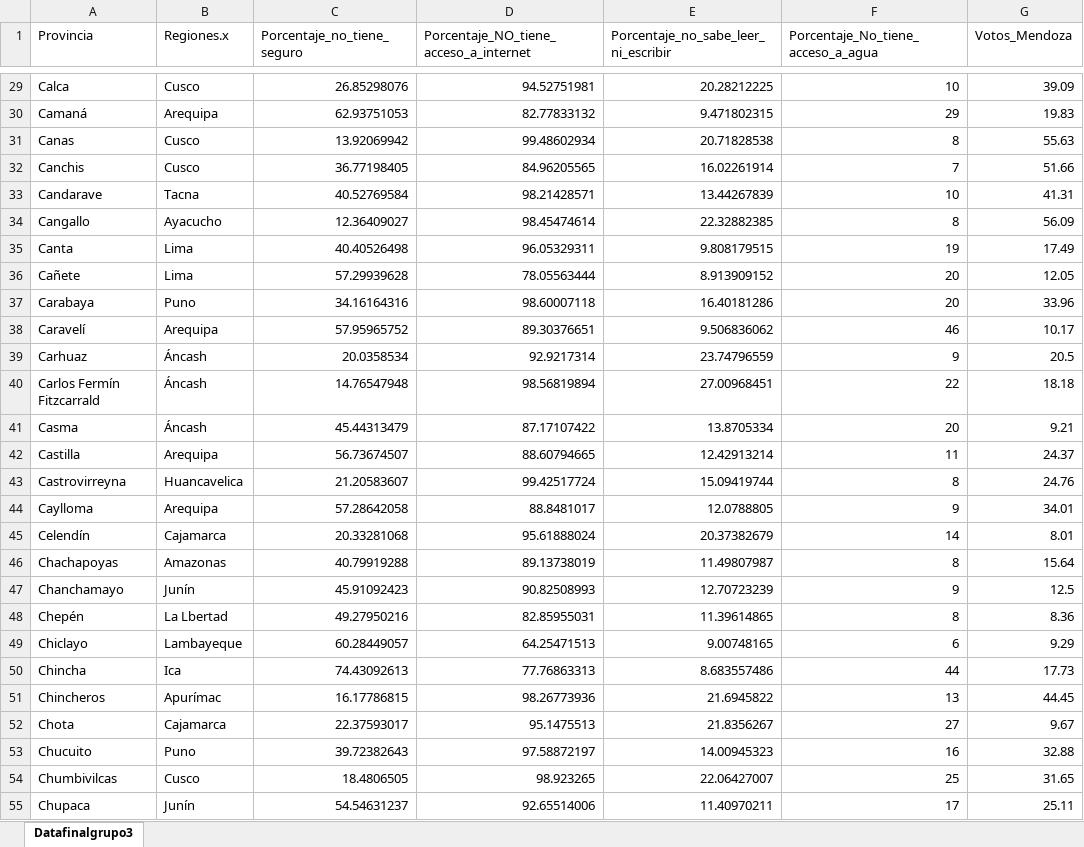
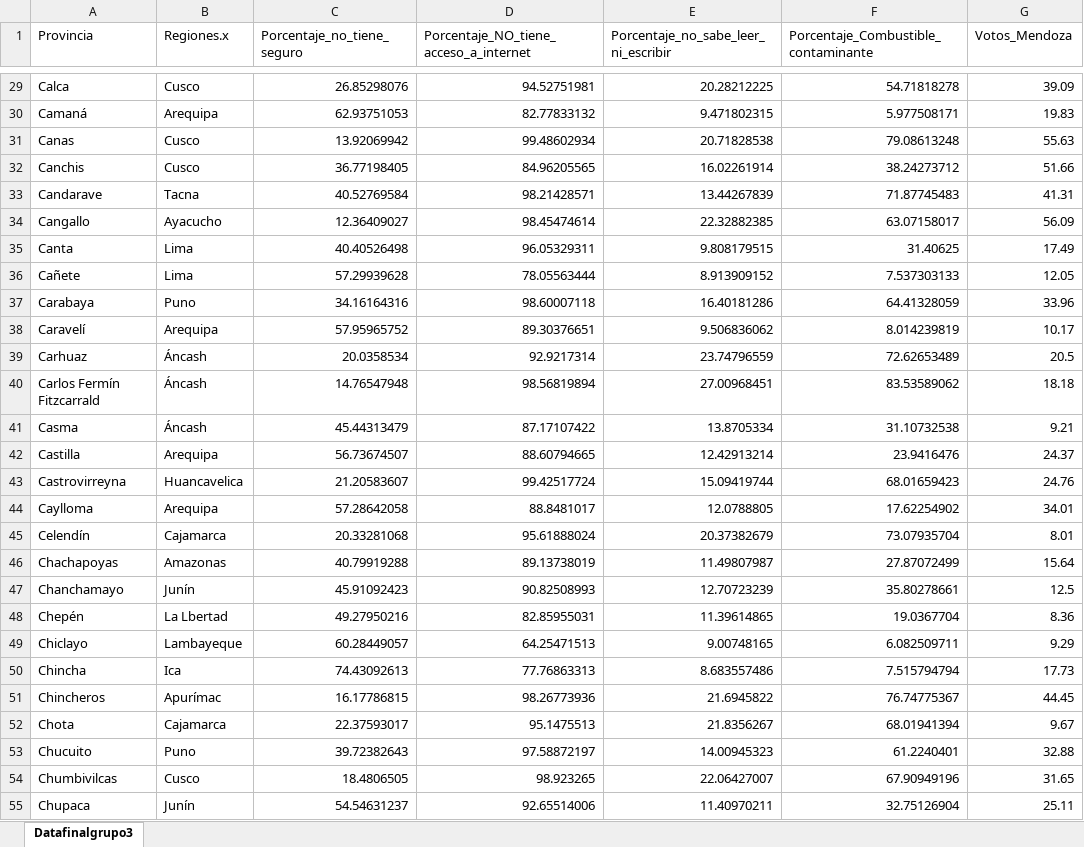
Before and after one commit to Mago456/Ciencia-Politica-1, an Excel workbook: Datafinalgrupo3.xlsx, sheet Datafinalgrupo3, drawn as a sheet; only a part is shown, gaps mark what is left out; values as stored, in another font and other column widths than the file's, no borders; the diff covers the shown part only; the diff names each change by its address in the sheet, - before the commit and + after, or states it on an @@ line.

```diff
--- a/Datafinalgrupo3.xlsx (sheet Datafinalgrupo3)
+++ b/Datafinalgrupo3.xlsx (sheet Datafinalgrupo3)
-F1: Porcentaje_No_tiene_acceso_a_agua
+F1: Porcentaje_Combustible_contaminante
-F29: 10
+F29: 54.71818278
-F30: 29
+F30: 5.977508171
-F31: 8
+F31: 79.08613248
-F32: 7
+F32: 38.24273712
-F33: 10
+F33: 71.87745483
-F34: 8
+F34: 63.07158017
-F35: 19
+F35: 31.40625
-F36: 20
+F36: 7.537303133
-F37: 20
+F37: 64.41328059
-F38: 46
+F38: 8.014239819
-F39: 9
+F39: 72.62653489
-F40: 22
+F40: 83.53589062
-F41: 20
+F41: 31.10732538
-F42: 11
+F42: 23.9416476
-F43: 8
+F43: 68.01659423
-F44: 9
+F44: 17.62254902
-F45: 14
+F45: 73.07935704
-F46: 8
+F46: 27.87072499
-F47: 9
+F47: 35.80278661
-F48: 8
+F48: 19.0367704
-F49: 6
+F49: 6.082509711
-F50: 44
+F50: 7.515794794
-F51: 13
+F51: 76.74775367
-F52: 27
+F52: 68.01941394
-F53: 16
+F53: 61.2240401
-F54: 25
+F54: 67.90949196
-F55: 17
+F55: 32.75126904
```
Also changed, not shown: 1 removed row and 165 edited cells elsewhere in this sheet.
